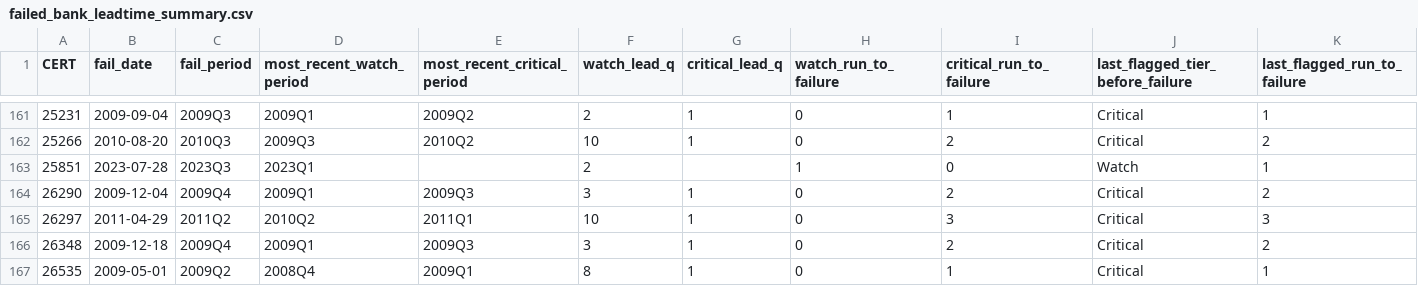
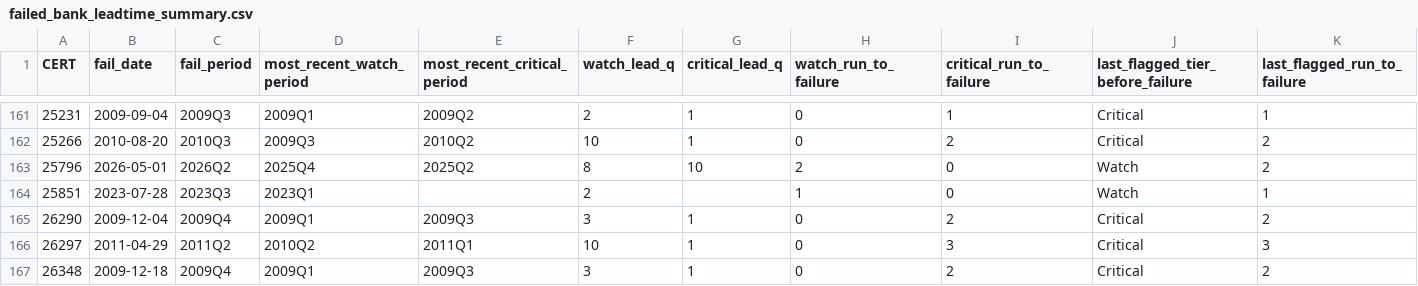
Before and after one commit to Bome2017/ag-bank-scoreboard, a CSV file: output/failed_bank_leadtime_summary.csv, drawn as a sheet; only a part is shown, gaps mark what is left out; the shorter side is filled out with more unchanged rows; the diff names each change by its address in the sheet, - before the commit and + after, or states it on an @@ line.

Commit message:
A/G Scoreboard refresh
Source pipeline: /Users/<>/ag_scoreboard (FDIC failed-bank-list update)
Pending stamp:   20260501_230347
Leadtime rows:   574
Leadtime SHA256: 6d597a130f36ebe32de50798bf067f787a14516cbefe62ffe30ecea3d05d4ad6
Bundle files:    13
Data files:      8
Run time:        2026-05-03T17:09:48-07:00

```diff
--- a/output/failed_bank_leadtime_summary.csv
+++ b/output/failed_bank_leadtime_summary.csv
+row 163: 25796 | 2026-05-01 | 2026Q2 | 2025Q4 | 2025Q2 | 8 | 10 | 2 | 0 | Watch | 2
```
Also changed, not shown: output/macro_mhi_summary.csv, 2 other files.
